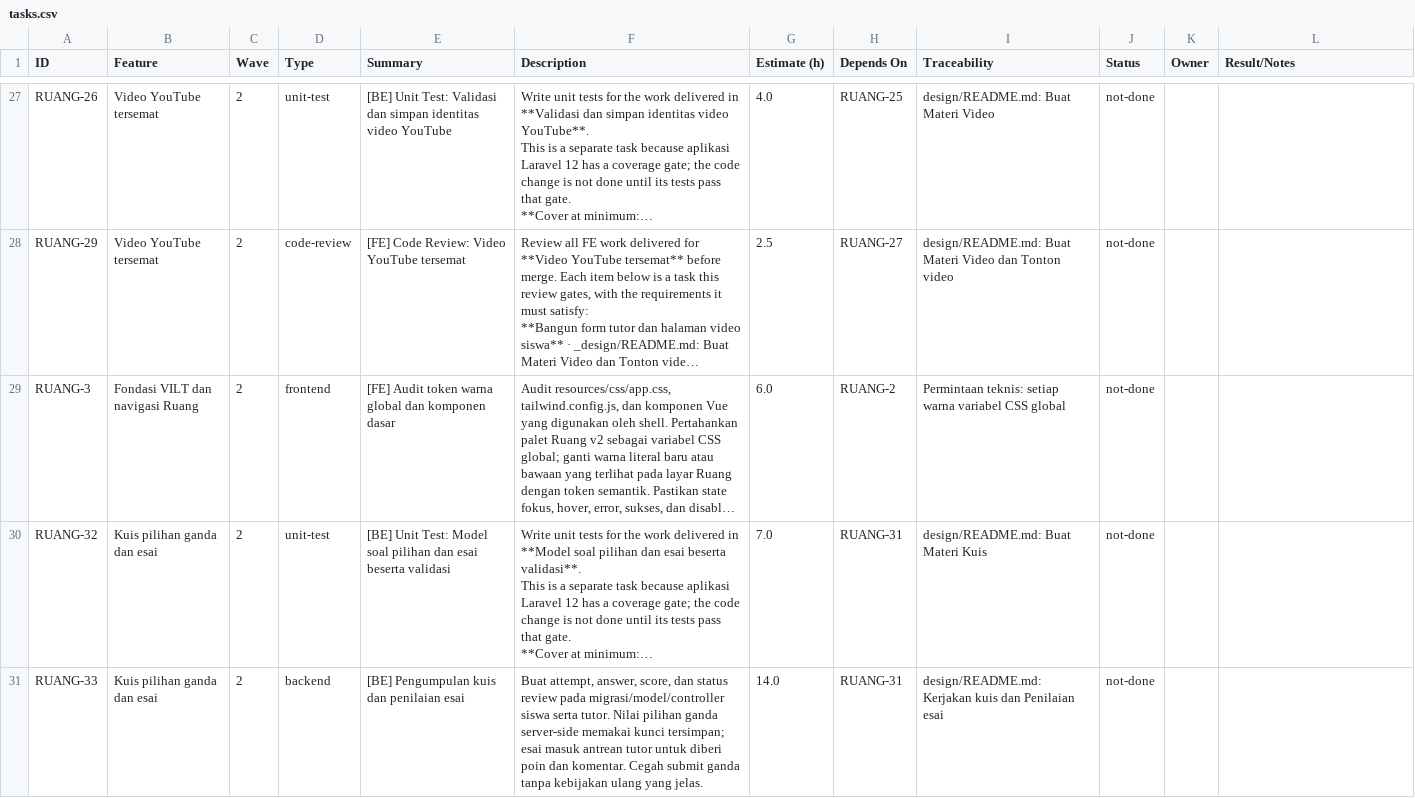
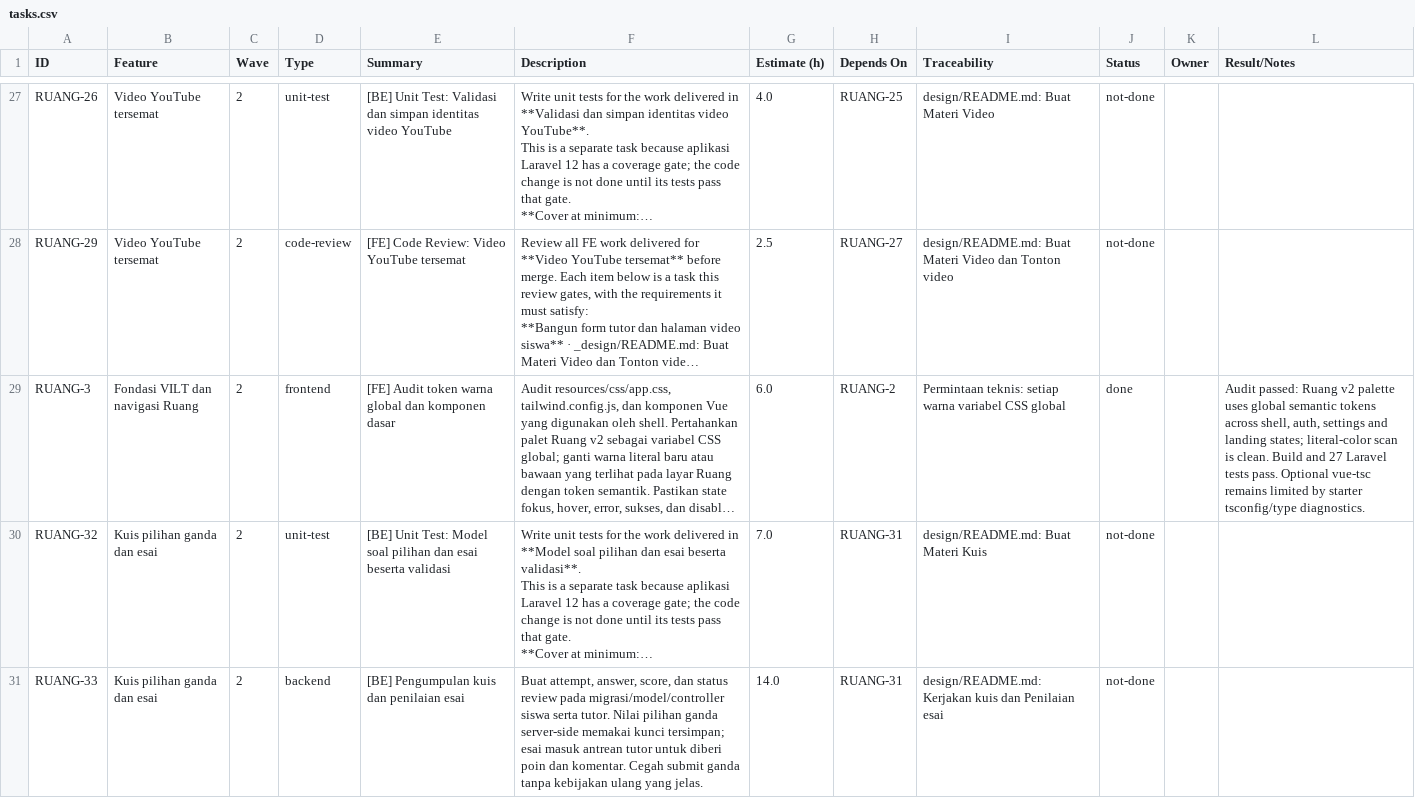
Before and after one commit to ChikoHakles/LMS, a CSV file: wbs/_ALL/tasks.csv, drawn as a sheet; only a part is shown, gaps mark what is left out; long unchanged cells end in …; the diff names each change by its address in the sheet, - before the commit and + after, or states it on an @@ line.

Commit message:
chore: record Ruang color token audit (RUANG-3)

```diff
--- a/wbs/_ALL/tasks.csv
+++ b/wbs/_ALL/tasks.csv
-J29 (Status): not-done
+J29 (Status): done
-L29 (Result/Notes): (empty)
+L29 (Result/Notes): Audit passed: Ruang v2 palette uses global semantic tokens across shell, auth, settings and landing states; literal-color scan is clean. Build and 27 Laravel tests pass. Optional vue-tsc remains limited by starter tsconfig/type diagnostics.
```
